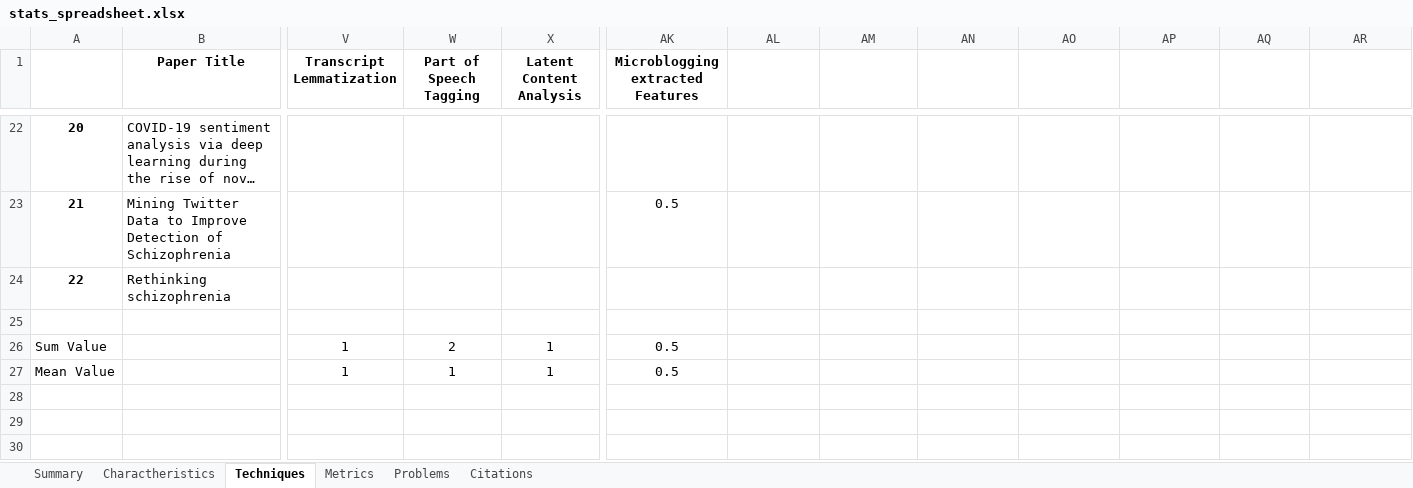
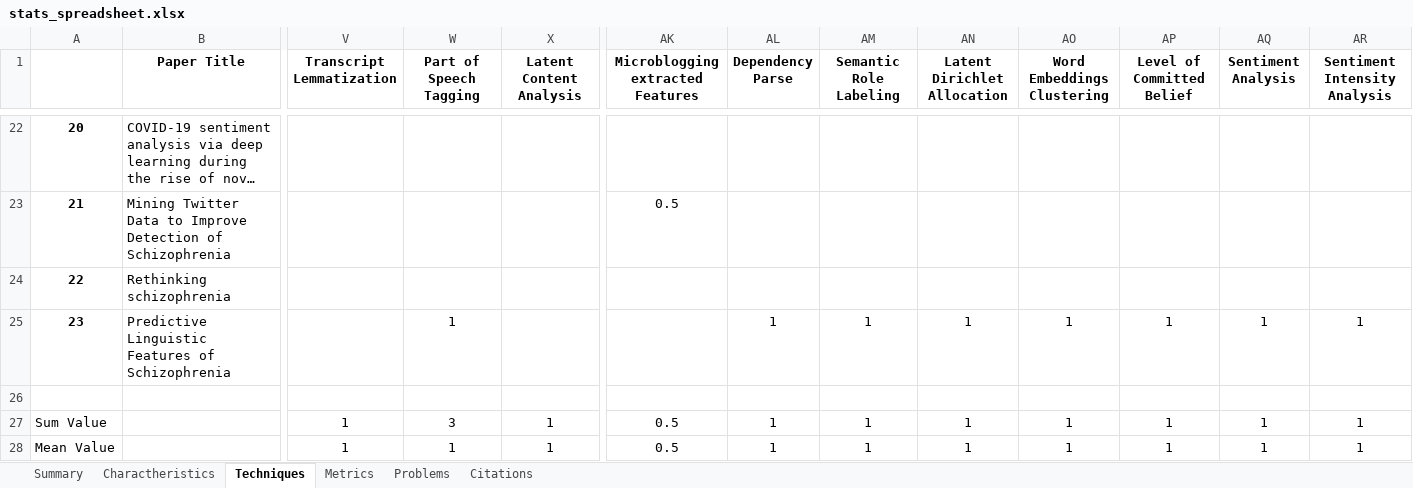
Before and after one commit to Sousa99/DMEIC-2122, an Excel workbook: papers/stats/stats_spreadsheet.xlsx, sheet Techniques, drawn as a sheet; only a part is shown, gaps mark what is left out; long unchanged cells end in …; values as stored, in another font and other column widths than the file's, no borders; addresses are those after the commit; rows hold the shown columns only; the diff names each change by its address in the sheet, - before the commit and + after, or states it on an @@ line.

```diff
--- a/papers/stats/stats_spreadsheet.xlsx (sheet Techniques)
+++ b/papers/stats/stats_spreadsheet.xlsx (sheet Techniques)
-AL1: (empty)
+AL1: Dependency Parse
-AM1: (empty)
+AM1: Semantic Role Labeling
-AN1: (empty)
+AN1: Latent Dirichlet Allocation
-AO1: (empty)
+AO1: Word Embeddings Clustering
-AP1: (empty)
+AP1: Level of Committed Belief
-AQ1: (empty)
+AQ1: Sentiment Analysis
-AR1: (empty)
+AR1: Sentiment Intensity Analysis
+row 25: 23 | Predictive Linguistic Features of Schizophrenia |  | 1 |  |  | 1 | 1 | 1 | 1 | 1 | 1 | 1
-W27 (Part of Speech Tagging): 2
+W27 (Part of Speech Tagging): 3
-AL27:AL28 (Dependency Parse): (empty)
+AL27:AL28 (Dependency Parse): 1
-AM27:AM28 (Semantic Role Labeling): (empty)
+AM27:AM28 (Semantic Role Labeling): 1
-AN27:AN28 (Latent Dirichlet Allocation): (empty)
+AN27:AN28 (Latent Dirichlet Allocation): 1
-AO27:AO28 (Word Embeddings Clustering): (empty)
+AO27:AO28 (Word Embeddings Clustering): 1
-AP27:AP28 (Level of Committed Belief): (empty)
+AP27:AP28 (Level of Committed Belief): 1
-AQ27:AQ28 (Sentiment Analysis): (empty)
+AQ27:AQ28 (Sentiment Analysis): 1
-AR27:AR28 (Sentiment Intensity Analysis): (empty)
+AR27:AR28 (Sentiment Intensity Analysis): 1
```
Also changed, not shown: sheet Charactheristics, sheet Citations, sheet Problems, sheet Summary, sheet Metrics, 2 other files.
